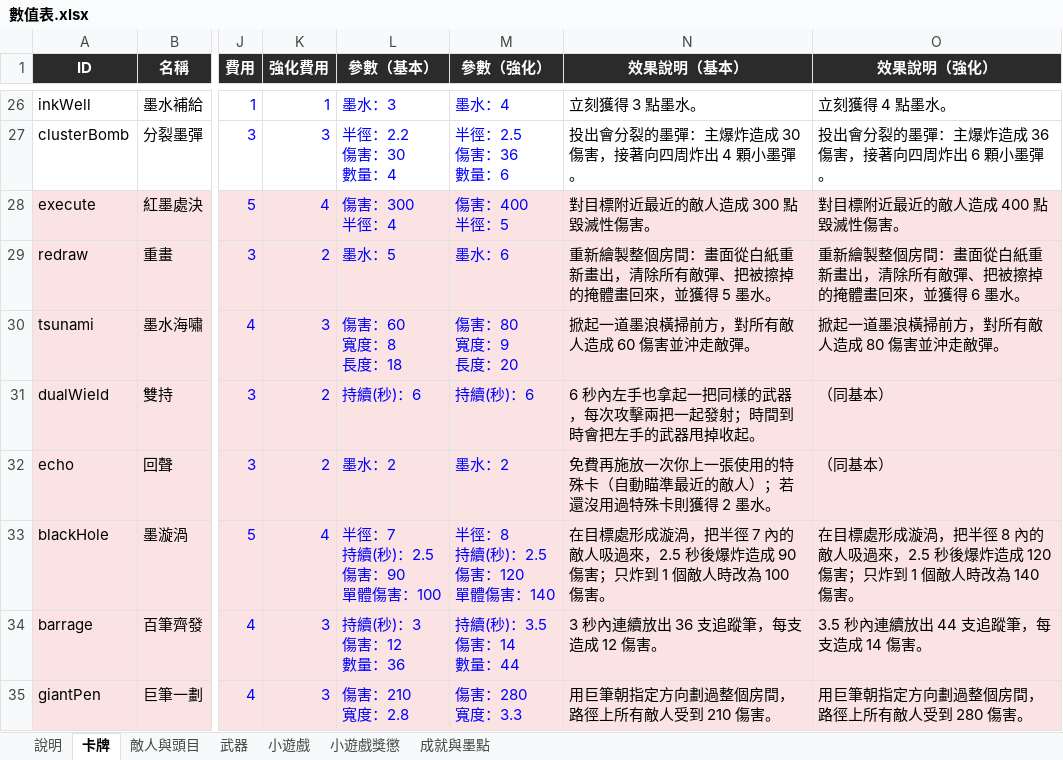
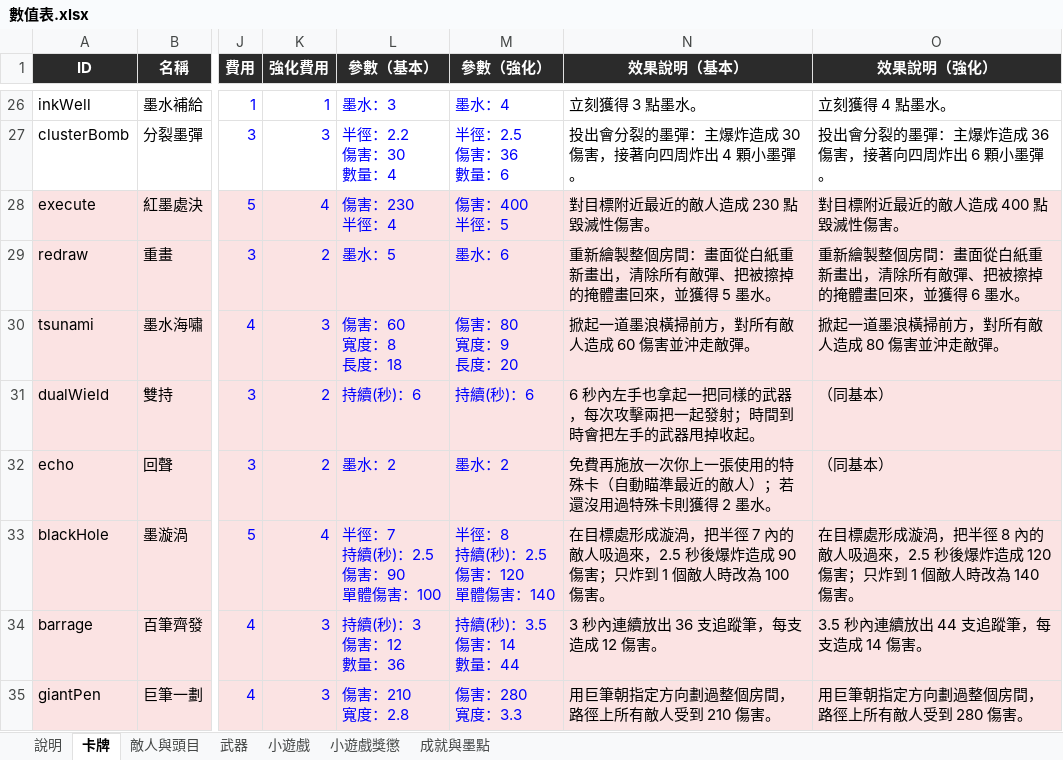
Before and after one commit to archie-30/FALLINK, an Excel workbook: 數值表.xlsx, sheet 卡牌, drawn as a sheet; only a part is shown, gaps mark what is left out; values as stored, in another font and other column widths than the file's, no borders; charts and pictures not drawn; ↵ is a line break in a cell; the diff names each change by its address in the sheet, - before the commit and + after, or states it on an @@ line.

```diff
--- a/數值表.xlsx (sheet 卡牌)
+++ b/數值表.xlsx (sheet 卡牌)
-L28 (參數（基本）): 傷害：300 ↵ 半徑：4
+L28 (參數（基本）): 傷害：230 ↵ 半徑：4
-N28 (效果說明（基本）): 對目標附近最近的敵人造成 300 點毀滅性傷害。
+N28 (效果說明（基本）): 對目標附近最近的敵人造成 230 點毀滅性傷害。
```
Also changed, not shown: 4 other files.
